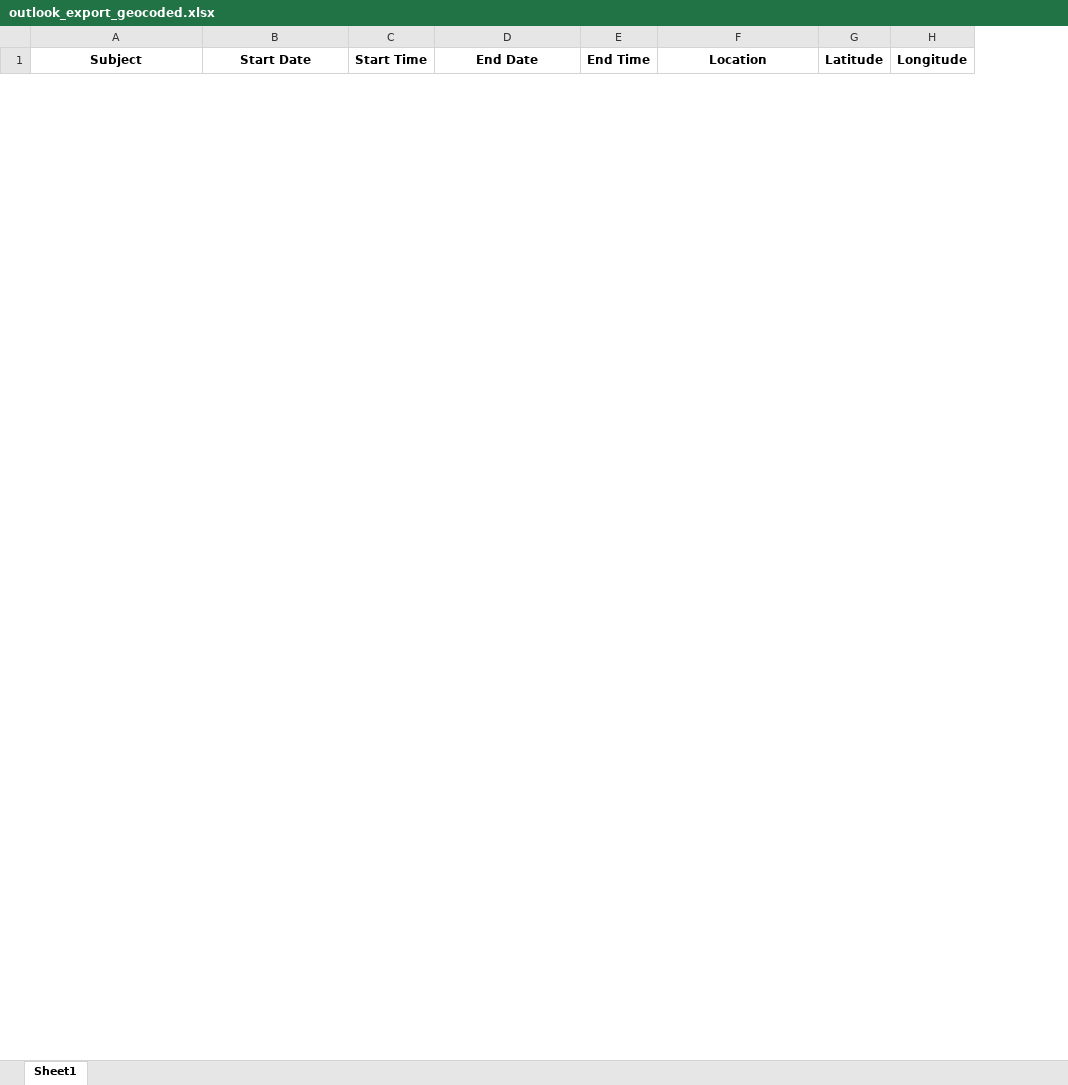
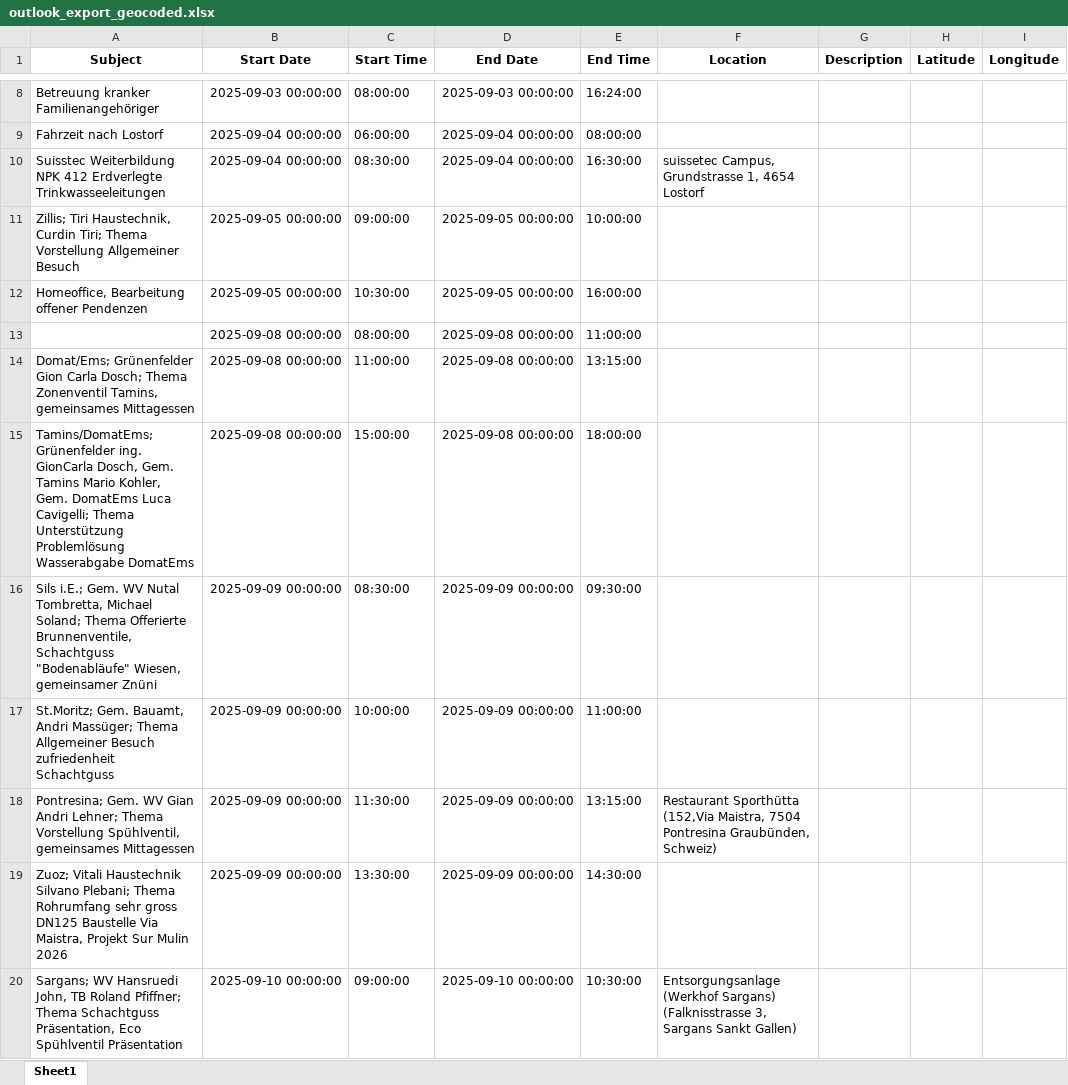
Before and after one commit to tolgasevencan/Coordinate, an Excel workbook: outlook_export_geocoded.xlsx, sheet Sheet1, drawn as a sheet; only a part is shown, gaps mark what is left out; values as stored, in another font and other column widths than the file's, no borders; the diff covers the shown part only; the diff names each change by its address in the sheet, - before the commit and + after, or states it on an @@ line.

```diff
--- a/outlook_export_geocoded.xlsx (sheet Sheet1)
+++ b/outlook_export_geocoded.xlsx (sheet Sheet1)
+column G (Description), empty
+row 8: Betreuung kranker Familienangehöriger | 2025-09-03 00:00:00 | 08:00:00 | 2025-09-03 00:00:00 | 16:24:00
+row 9: Fahrzeit nach Lostorf | 2025-09-04 00:00:00 | 06:00:00 | 2025-09-04 00:00:00 | 08:00:00
+row 10: Suisstec Weiterbildung NPK 412 Erdverlegte Trinkwasseeleitungen | 2025-09-04 00:00:00 | 08:30:00 | 2025-09-04 00:00:00 | 16:30:00 | suissetec Campus, Grundstrasse 1, 4654 Lostorf
+row 11: Zillis; Tiri Haustechnik, Curdin Tiri; Thema Vorstellung Allgemeiner Besuch | 2025-09-05 00:00:00 | 09:00:00 | 2025-09-05 00:00:00 | 10:00:00
+row 12: Homeoffice, Bearbeitung offener Pendenzen | 2025-09-05 00:00:00 | 10:30:00 | 2025-09-05 00:00:00 | 16:00:00
+row 13:  | 2025-09-08 00:00:00 | 08:00:00 | 2025-09-08 00:00:00 | 11:00:00
+row 14: Domat/Ems; Grünenfelder Gion Carla Dosch; Thema Zonenventil Tamins, gemeinsames Mittagessen | 2025-09-08 00:00:00 | 11:00:00 | 2025-09-08 00:00:00 | 13:15:00
+row 15: Tamins/DomatEms; Grünenfelder ing. GionCarla Dosch, Gem. Tamins Mario Kohler, Gem. DomatEms Luca Cavigelli; Thema Unterstützung Problemlösung Wasserabgabe DomatEms | 2025-09-08 00:00:00 | 15:00:00 | 2025-09-08 00:00:00 | 18:00:00
+row 16: Sils i.E.; Gem. WV Nutal Tombretta, Michael Soland; Thema Offerierte Brunnenventile, Schachtguss "Bodenabläufe" Wiesen, gemeinsamer Znüni | 2025-09-09 00:00:00 | 08:30:00 | 2025-09-09 00:00:00 | 09:30:00
+row 17: St.Moritz; Gem. Bauamt, Andri Massüger; Thema Allgemeiner Besuch zufriedenheit Schachtguss | 2025-09-09 00:00:00 | 10:00:00 | 2025-09-09 00:00:00 | 11:00:00
+row 18: Pontresina; Gem. WV Gian Andri Lehner; Thema Vorstellung Spühlventil, gemeinsames Mittagessen | 2025-09-09 00:00:00 | 11:30:00 | 2025-09-09 00:00:00 | 13:15:00 | Restaurant Sporthütta (152,Via Maistra, 7504 Pontresina Graubünden, Schweiz)
+row 19: Zuoz; Vitali Haustechnik Silvano Plebani; Thema Rohrumfang sehr gross DN125 Baustelle Via Maistra, Projekt Sur Mulin 2026 | 2025-09-09 00:00:00 | 13:30:00 | 2025-09-09 00:00:00 | 14:30:00
+row 20: Sargans; WV Hansruedi John, TB Roland Pfiffner; Thema Schachtguss Präsentation, Eco Spühlventil Präsentation | 2025-09-10 00:00:00 | 09:00:00 | 2025-09-10 00:00:00 | 10:30:00 | Entsorgungsanlage (Werkhof Sargans) (Falknisstrasse 3, Sargans Sankt Gallen)
```
Also changed, not shown: 17 added rows and 7 removed rows elsewhere in this sheet, outlook_export.xlsx.
